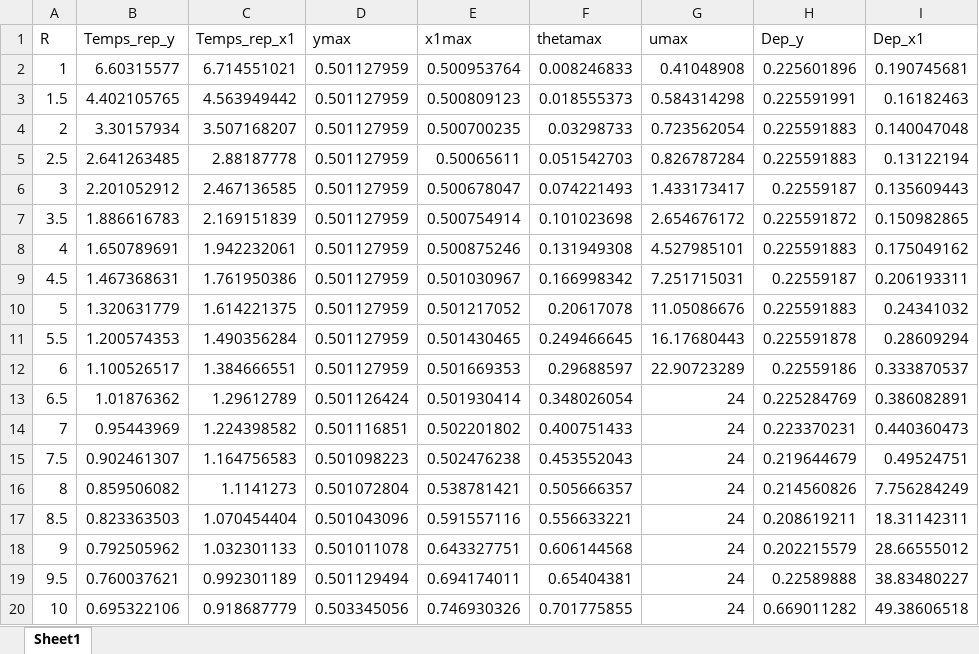
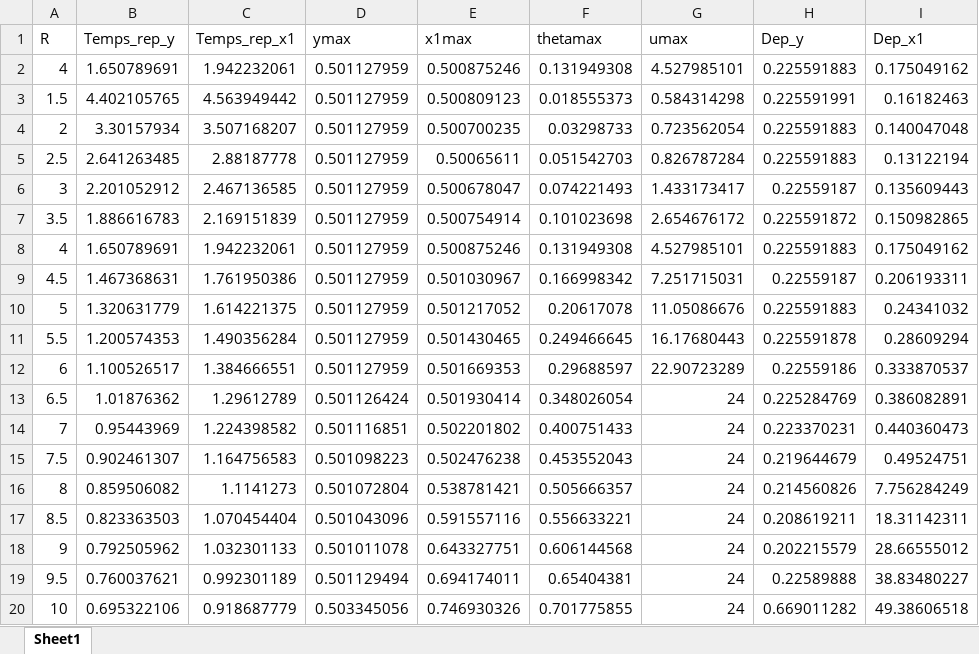
Before and after one commit to justinhamel01-netizen/ELE8202-LAB5, an Excel workbook: Performance_placement_poles.xlsx, sheet Sheet1, drawn as a sheet; values as stored, in another font and other column widths than the file's, no borders; removed rows and columns are numbered as before the commit, all else as after; the diff names each change by its address in the sheet, - before the commit and + after, or states it on an @@ line.

```diff
--- a/Performance_placement_poles.xlsx (sheet Sheet1)
+++ b/Performance_placement_poles.xlsx (sheet Sheet1)
-row 2: 1 | 6.60315577 | 6.714551021 | 0.501127959 | 0.500953764 | 0.008246833 | 0.41048908 | 0.225601896 | 0.190745681
+row 2: 4 | 1.650789691 | 1.942232061 | 0.501127959 | 0.500875246 | 0.131949308 | 4.527985101 | 0.225591883 | 0.175049162
```
Also changed, not shown: Gains_poles_LQR.xlsx, Gains_poles_placement_poles.xlsx, 26 other files.
